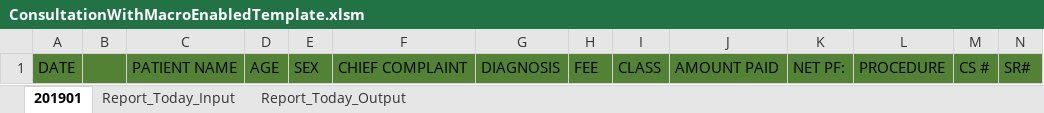
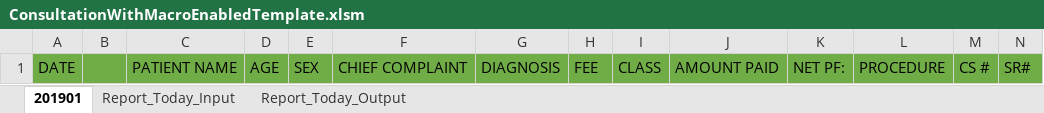
Before and after one commit to usbong/SLHCC, an Excel workbook: generateReportOfPaymentsForTheDay/ConsultationWithMacroEnabledTemplate.xlsm, sheet 201901, drawn as a sheet; only a part is shown; values as stored, in another font and other column widths than the file's, no borders; the diff covers the shown part only; the diff names each change by its address in the sheet, - before the commit and + after, or states it on an @@ line.

```diff
--- a/generateReportOfPaymentsForTheDay/ConsultationWithMacroEnabledTemplate.xlsm (sheet 201901)
+++ b/generateReportOfPaymentsForTheDay/ConsultationWithMacroEnabledTemplate.xlsm (sheet 201901)
-A1:N1 fill: #548235
+A1:N1 fill: #70AD47
```
Also changed, not shown: cell formats elsewhere in this sheet, sheet Report_Today_Input, sheet Report_Today_Output, 1 other file.
